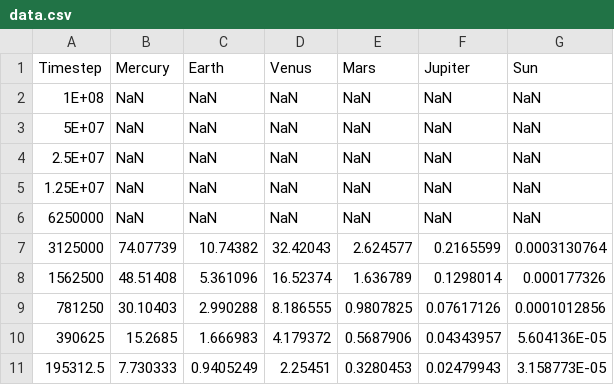
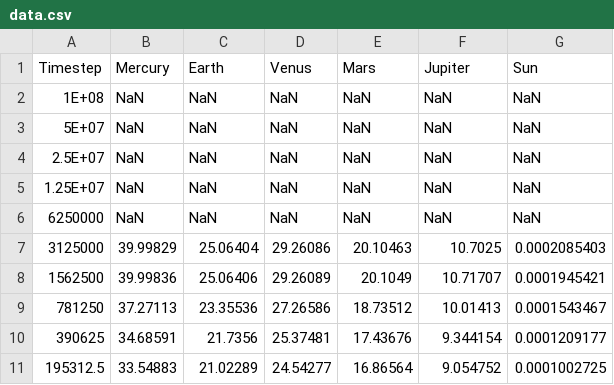
Before and after one commit to GreenEnder1/SimulatingBodies-WIP-, a CSV file: data.csv, drawn as a sheet; only a part is shown; the diff covers the shown part only.

```diff
--- a/data.csv
+++ b/data.csv
@@ -6,6 +6,6 @@ Timestep,Mercury,Earth,Venus,Mars,Jupiter,Sun
 6250000,NaN,NaN,NaN,NaN,NaN,NaN
-3125000,74.07739,10.74382,32.42043,2.624577,0.2165599,0.0003130764
-1562500,48.51408,5.361096,16.52374,1.636789,0.1298014,0.000177326
-781250,30.10403,2.990288,8.186555,0.9807825,0.07617126,0.0001012856
-390625,15.2685,1.666983,4.179372,0.5687906,0.04343957,5.604136E-05
-195312.5,7.730333,0.9405249,2.25451,0.3280453,0.02479943,3.158773E-05
+3125000,39.99829,25.06404,29.26086,20.10463,10.7025,0.0002085403
+1562500,39.99836,25.06406,29.26089,20.1049,10.71707,0.0001945421
+781250,37.27113,23.35536,27.26586,18.73512,10.01413,0.0001543467
+390625,34.68591,21.7356,25.37481,17.43676,9.344154,0.0001209177
+195312.5,33.54883,21.02289,24.54277,16.86564,9.054752,0.0001002725
```
Also changed, not shown: 4 removed rows and 36 edited cells elsewhere in this file, 2 other files.
